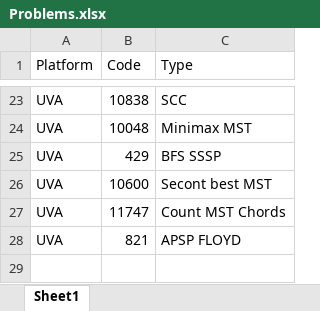
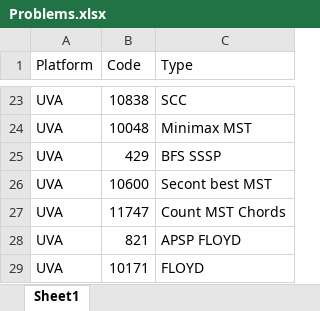
Before and after one commit to ragrag/Competitive-Programming-Library, an Excel workbook: Problems(UVA_CF)/Problems.xlsx, sheet Sheet1, drawn as a sheet; only a part is shown, gaps mark what is left out; values as stored, in another font and other column widths than the file's, no borders; the diff names each change by its address in the sheet, - before the commit and + after, or states it on an @@ line.

```diff
--- a/Problems(UVA_CF)/Problems.xlsx (sheet Sheet1)
+++ b/Problems(UVA_CF)/Problems.xlsx (sheet Sheet1)
+row 29: UVA | 10171 | FLOYD
```
Also changed, not shown: 3 other files.
